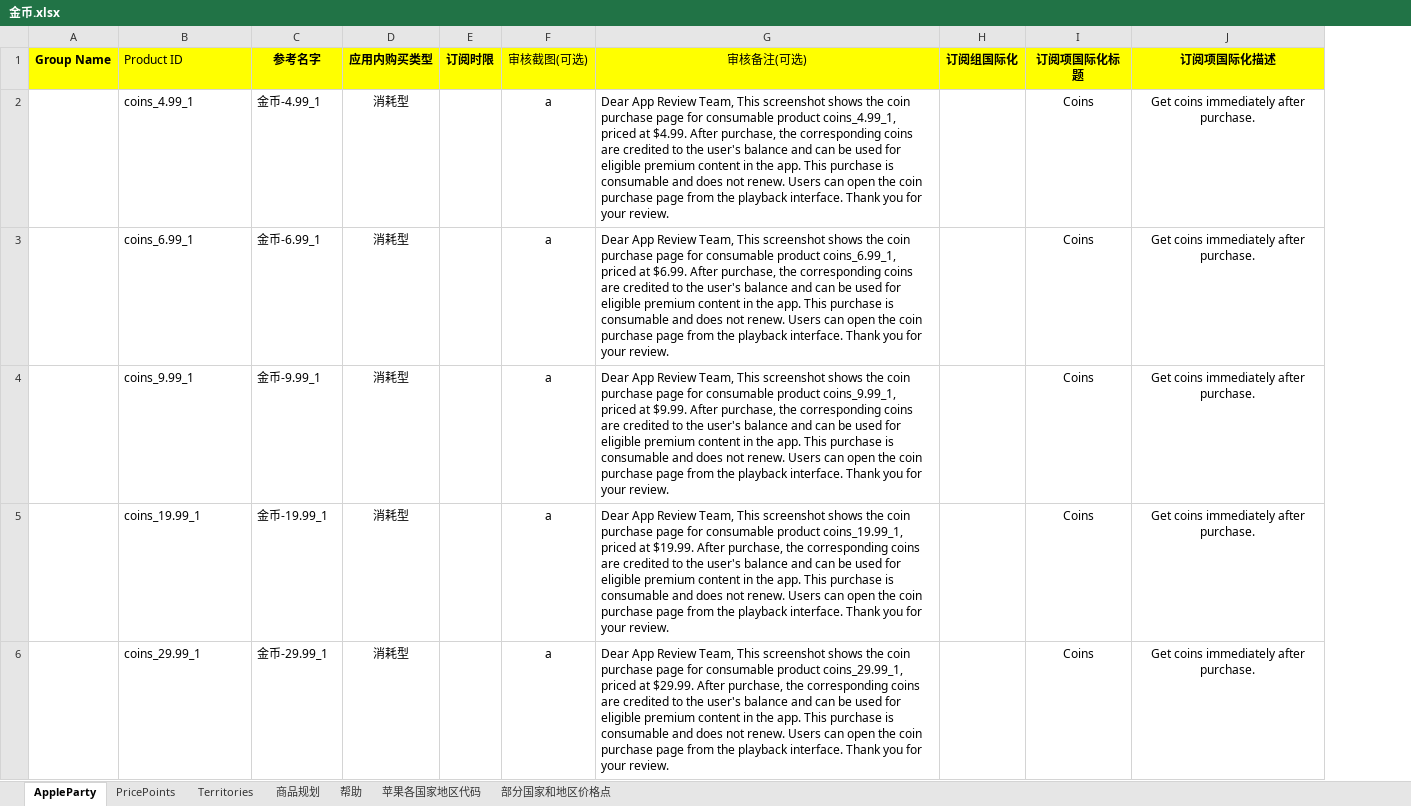
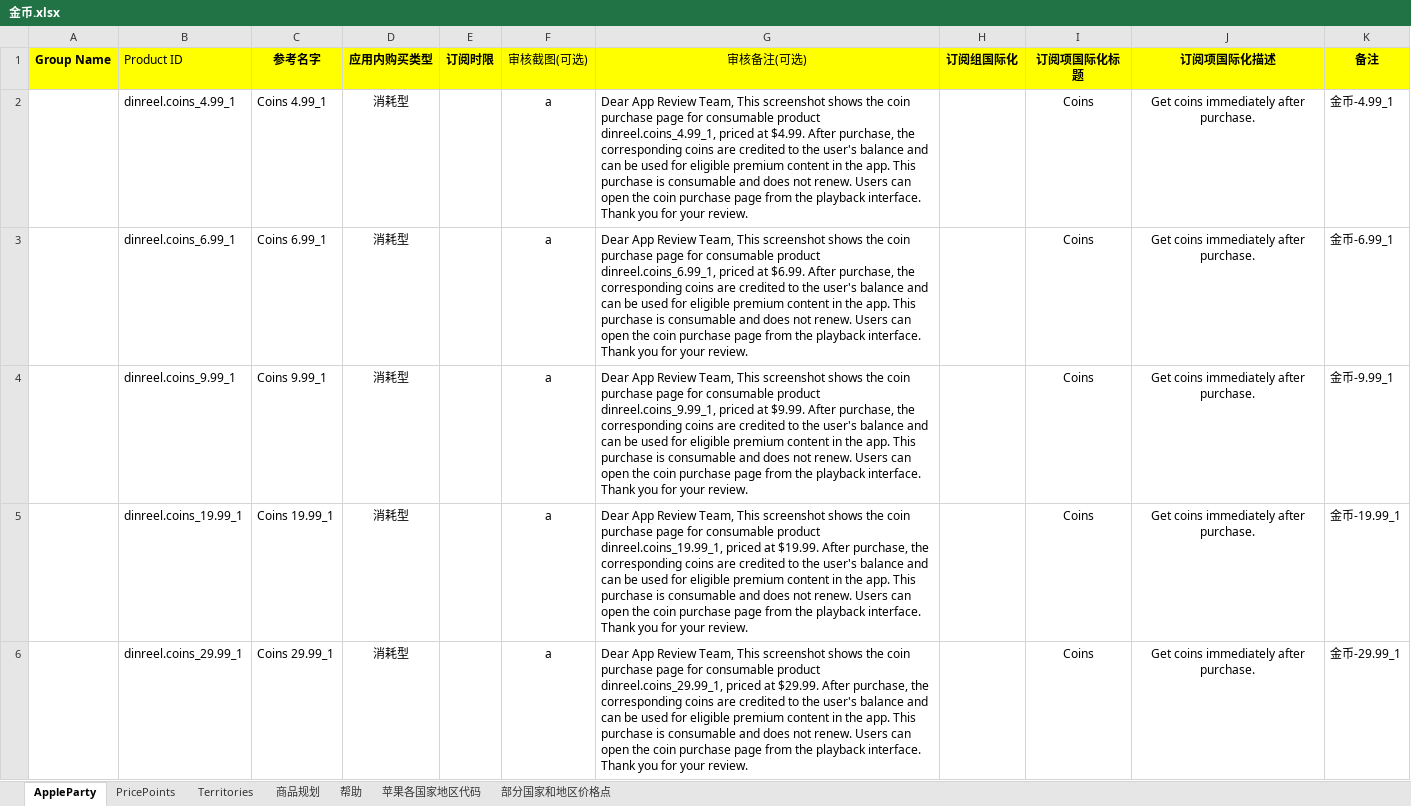
Before and after one commit to zhanghua12345/AppStore-updata, an Excel workbook: 金币.xlsx, sheet AppleParty, drawn as a sheet; only a part is shown; values as stored, in another font and other column widths than the file's, no borders; 1 other sheet too large or unreadable and not compared; the diff covers the shown part only; the diff names each change by its address in the sheet, - before the commit and + after, or states it on an @@ line.

```diff
--- a/金币.xlsx (sheet AppleParty)
+++ b/金币.xlsx (sheet AppleParty)
+column K (备注), rows 2-6: 金币-4.99_1 | 金币-6.99_1 | 金币-9.99_1 | 金币-19.99_1 | 金币-29.99_1
-B2 (Product ID): coins_4.99_1
+B2 (Product ID): dinreel.coins_4.99_1
-C2 (参考名字): 金币-4.99_1
+C2 (参考名字): Coins 4.99_1
-G2 (审核备注(可选)): …consumable product coins_4.99_1, priced at…
+G2 (审核备注(可选)): …consumable product dinreel.coins_4.99_1, priced at…
-B3 (Product ID): coins_6.99_1
+B3 (Product ID): dinreel.coins_6.99_1
-C3 (参考名字): 金币-6.99_1
+C3 (参考名字): Coins 6.99_1
-G3 (审核备注(可选)): …consumable product coins_6.99_1, priced at…
+G3 (审核备注(可选)): …consumable product dinreel.coins_6.99_1, priced at…
-B4 (Product ID): coins_9.99_1
+B4 (Product ID): dinreel.coins_9.99_1
-C4 (参考名字): 金币-9.99_1
+C4 (参考名字): Coins 9.99_1
-G4 (审核备注(可选)): …consumable product coins_9.99_1, priced at…
+G4 (审核备注(可选)): …consumable product dinreel.coins_9.99_1, priced at…
-B5 (Product ID): coins_19.99_1
+B5 (Product ID): dinreel.coins_19.99_1
-C5 (参考名字): 金币-19.99_1
+C5 (参考名字): Coins 19.99_1
-G5 (审核备注(可选)): …consumable product coins_19.99_1, priced at…
+G5 (审核备注(可选)): …consumable product dinreel.coins_19.99_1, priced at…
-B6 (Product ID): coins_29.99_1
+B6 (Product ID): dinreel.coins_29.99_1
-C6 (参考名字): 金币-29.99_1
+C6 (参考名字): Coins 29.99_1
-G6 (审核备注(可选)): …consumable product coins_29.99_1, priced at…
+G6 (审核备注(可选)): …consumable product dinreel.coins_29.99_1, priced at…
```
Also changed, not shown: 15 edited cells elsewhere in this sheet, sheet 商品规划, sheet Territories, 会员.xlsx, 金币包异常.xlsx, 6 other files.
